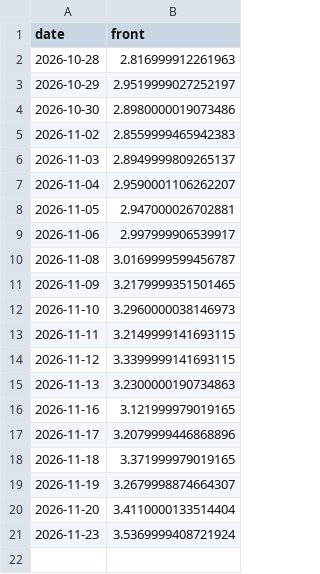
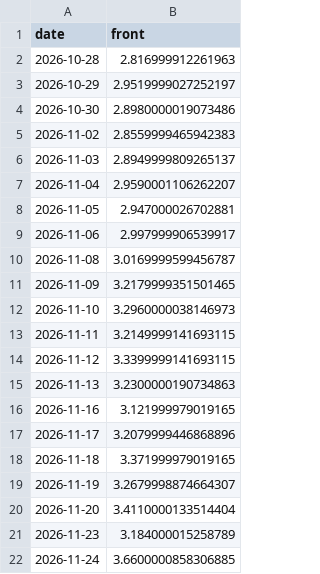
Before and after one commit to cathykam2006/ne-gas-power-pcm, a CSV file: data/live/nymex_front.csv, drawn as a sheet.

```diff
--- a/data/live/nymex_front.csv
+++ b/data/live/nymex_front.csv
@@ -20,2 +20,3 @@ date,front
 2026-11-20,3.4110000133514404
-2026-11-23,3.5369999408721924
+2026-11-23,3.184000015258789
+2026-11-24,3.6600000858306885
```
Also changed, not shown: data/live/isone_fuelmix.csv, data/live/isone_load.csv, 9 other files.
